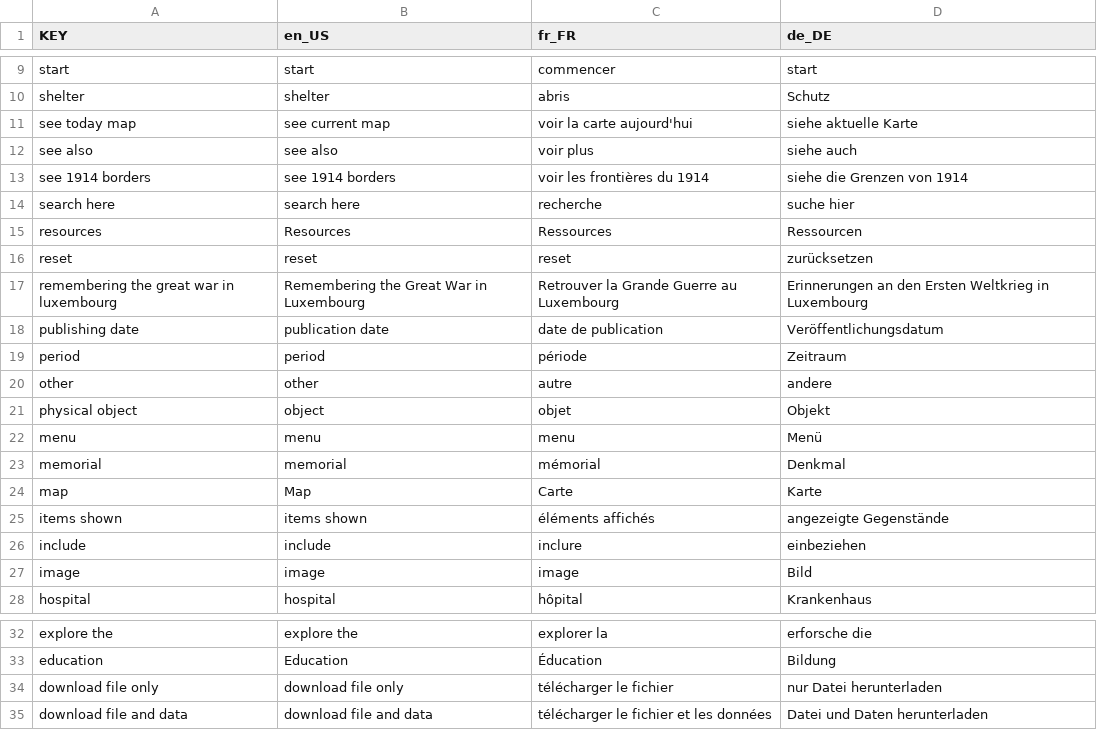
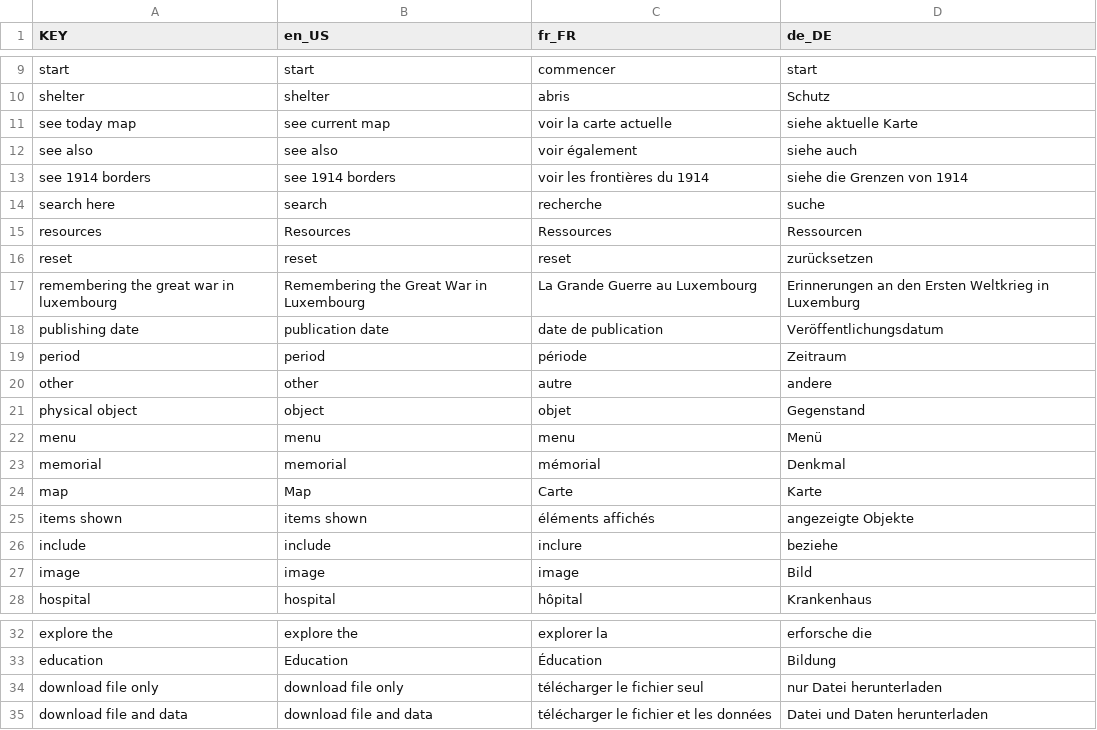
Before and after one commit to C2DH/ww1-miller-templates, a CSV file: src/locale/locale-all.csv, drawn as a sheet; only a part is shown, gaps mark what is left out; the diff covers the shown part only.

```diff
--- a/src/locale/locale-all.csv
+++ b/src/locale/locale-all.csv
@@ -10,9 +10,9 @@ start,start,commencer,start
 shelter,shelter,abris,Schutz
-see today map,see current map,voir la carte aujourd'hui,siehe aktuelle Karte
-see also,see also,voir plus,siehe auch
+see today map,see current map,voir la carte actuelle,siehe aktuelle Karte
+see also,see also,voir également,siehe auch
 see 1914 borders,see 1914 borders,voir les frontières du 1914,siehe die Grenzen von 1914
-search here,search here,recherche,suche hier
+search here,search,recherche,suche
 resources,Resources,Ressources,Ressourcen
 reset,reset,reset,zurücksetzen
-remembering the great war in luxembourg,Remembering the Great War in Luxembourg,Retrouver la Grande Guerre au Luxembourg,Erinnerungen an den Ersten Weltkrieg in Luxembourg
+remembering the great war in luxembourg,Remembering the Great War in Luxembourg,La Grande Guerre au Luxembourg,Erinnerungen an den Ersten Weltkrieg in Luxemburg
 publishing date,publication date,date de publication,Veröffentlichungsdatum
@@ -20,3 +20,3 @@ period,period,période,Zeitraum
 other,other,autre,andere
-physical object,object,objet,Objekt
+physical object,object,objet,Gegenstand
 menu,menu,menu,Menü
@@ -24,4 +24,4 @@ memorial,memorial,mémorial,Denkmal
 map,Map,Carte,Karte
-items shown,items shown,éléments affichés,angezeigte Gegenstände
-include,include,inclure,einbeziehen
+items shown,items shown,éléments affichés,angezeigte Objekte
+include,include,inclure,beziehe
 image,image,image,Bild
@@ -33,3 +33,3 @@ explore the,explore the,explorer la,erforsche die
 education,Education,Éducation,Bildung
-download file only,download file only,télécharger le fichier,nur Datei herunterladen
+download file only,download file only,télécharger le fichier seul,nur Datei herunterladen
 download file and data,download file and data,télécharger le fichier et les données,Datei und Daten herunterladen
```
Also changed, not shown: 11 added rows, 2 removed rows and 33 edited cells elsewhere in this file, 7 other files.
